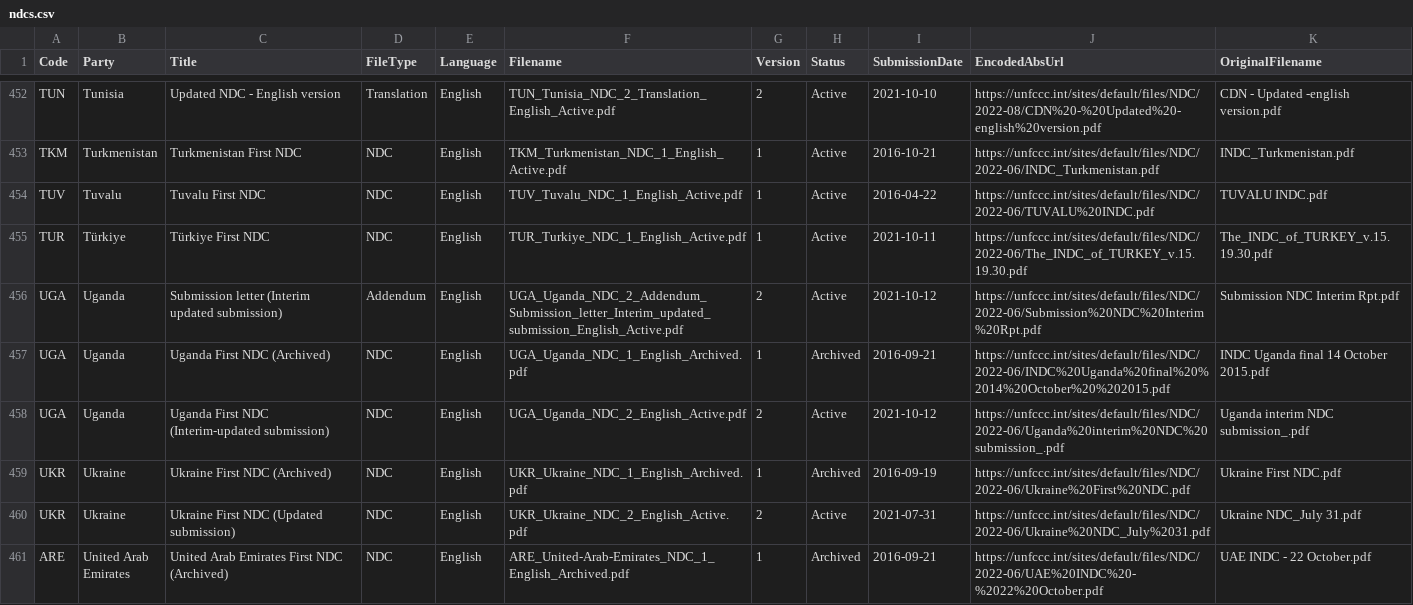
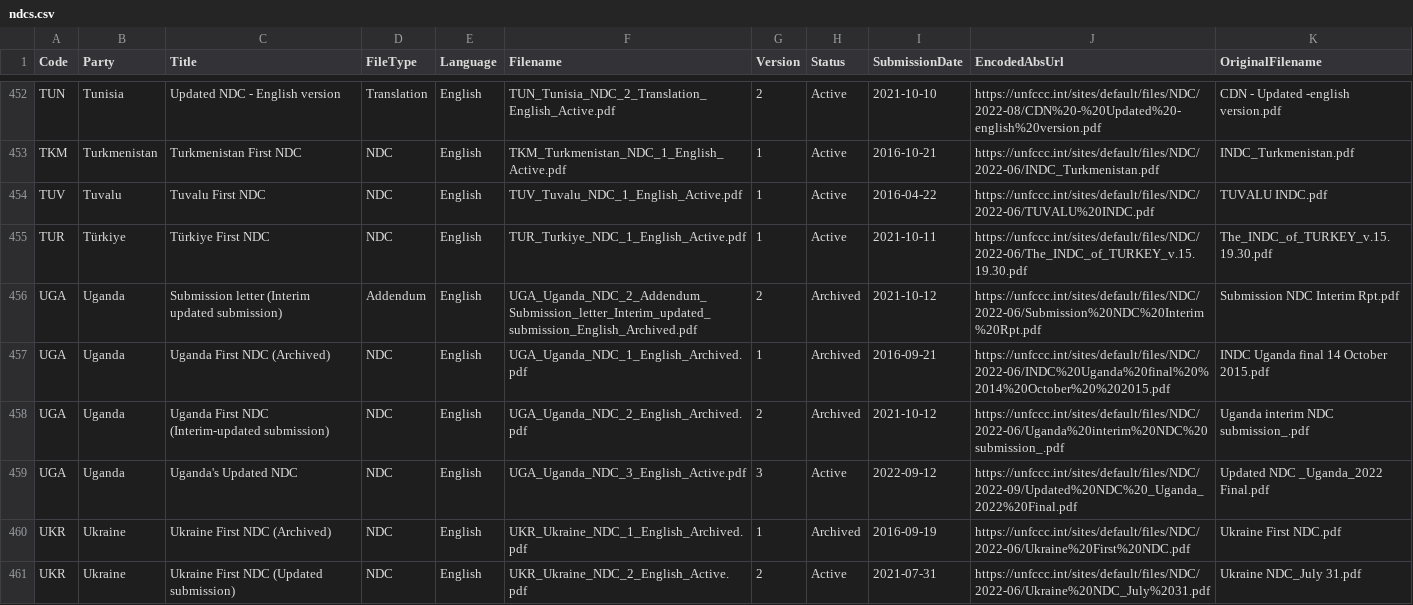
Before and after one commit to openclimatedata/ndcs, a CSV file: data/ndcs.csv, drawn as a sheet; only a part is shown, gaps mark what is left out; the shorter side is filled out with more unchanged rows.

Commit message:
2 rows changed, 1 row added
2 rows changed

  EncodedAbsUrl: https://unfccc.int/sites/default/files/NDC/2022-06/Submission%20NDC%20Interim%20Rpt.pdf
    Filename: "UGA_Uganda_NDC_2_Addendum_Submission_letter_Interim_updated_submission_English_Active.pdf" => "UGA_Uganda_NDC_2_Addendum_Submission_letter_Interim_updated_submission_English_Archived.pdf"
    Status: "Active" => "Archived"

  EncodedAbsUrl: https://unfccc.int/sites/default/files/NDC/2022-06/Uganda%20interim%20NDC%20submission_.pdf
    Filename: "UGA_Uganda_NDC_2_English_Active.pdf" => "UGA_Uganda_NDC_2_English_Archived.pdf"
    Status: "Active" => "Archived"

1 row added

  Code: UGA
  Party: Uganda
  Title: Uganda's Updated NDC
  FileType: NDC
  Language: English
  Filename: UGA_Uganda_NDC_3_English_Active.pdf
  Version: 3
  Status: Active
  SubmissionDate: 2022-09-12
  EncodedAbsUrl: https://unfccc.int/sites/default/files/NDC/2022-09/Updated%20NDC%20_Uganda_2022%20Final.pdf
  OriginalFilename: Updated NDC _Uganda_2022 Final.pdf

```diff
--- a/data/ndcs.csv
+++ b/data/ndcs.csv
@@ -455,5 +455,6 @@ TUV,Tuvalu,Tuvalu First NDC,NDC,English,TUV_Tuvalu_NDC_1_English_Active.pdf,1,Ac
 TUR,Türkiye,Türkiye First NDC,NDC,English,TUR_Turkiye_NDC_1_English_Active.pdf,1,Active,2021-10-11,https://unfccc.int/sites/default/files/NDC/2022-06/The_INDC_of_TURKEY_v.15.19.30.pdf,The_INDC_of_TURKEY_v.15.19.30.pdf
-UGA,Uganda,Submission letter (Interim updated submission),Addendum,English,UGA_Uganda_NDC_2_Addendum_Submission_letter_Interim_updated_submission_English_Active.pdf,2,Active,2021-10-12,https://unfccc.int/sites/default/files/NDC/2022-06/Submission%20NDC%20Interim%20Rpt.pdf,Submission NDC Interim Rpt.pdf
+UGA,Uganda,Submission letter (Interim updated submission),Addendum,English,UGA_Uganda_NDC_2_Addendum_Submission_letter_Interim_updated_submission_English_Archived.pdf,2,Archived,2021-10-12,https://unfccc.int/sites/default/files/NDC/2022-06/Submission%20NDC%20Interim%20Rpt.pdf,Submission NDC Interim Rpt.pdf
 UGA,Uganda,Uganda First NDC (Archived),NDC,English,UGA_Uganda_NDC_1_English_Archived.pdf,1,Archived,2016-09-21,https://unfccc.int/sites/default/files/NDC/2022-06/INDC%20Uganda%20final%20%2014%20October%20%202015.pdf,INDC Uganda final  14 October  2015.pdf
-UGA,Uganda,Uganda First NDC (Interim-updated submission),NDC,English,UGA_Uganda_NDC_2_English_Active.pdf,2,Active,2021-10-12,https://unfccc.int/sites/default/files/NDC/2022-06/Uganda%20interim%20NDC%20submission_.pdf,Uganda interim NDC submission_.pdf
+UGA,Uganda,Uganda First NDC (Interim-updated submission),NDC,English,UGA_Uganda_NDC_2_English_Archived.pdf,2,Archived,2021-10-12,https://unfccc.int/sites/default/files/NDC/2022-06/Uganda%20interim%20NDC%20submission_.pdf,Uganda interim NDC submission_.pdf
+UGA,Uganda,Uganda's Updated NDC,NDC,English,UGA_Uganda_NDC_3_English_Active.pdf,3,Active,2022-09-12,https://unfccc.int/sites/default/files/NDC/2022-09/Updated%20NDC%20_Uganda_2022%20Final.pdf,Updated NDC _Uganda_2022 Final.pdf
 UKR,Ukraine,Ukraine First NDC (Archived),NDC,English,UKR_Ukraine_NDC_1_English_Archived.pdf,1,Archived,2016-09-19,https://unfccc.int/sites/default/files/NDC/2022-06/Ukraine%20First%20NDC.pdf,Ukraine First NDC.pdf
```
